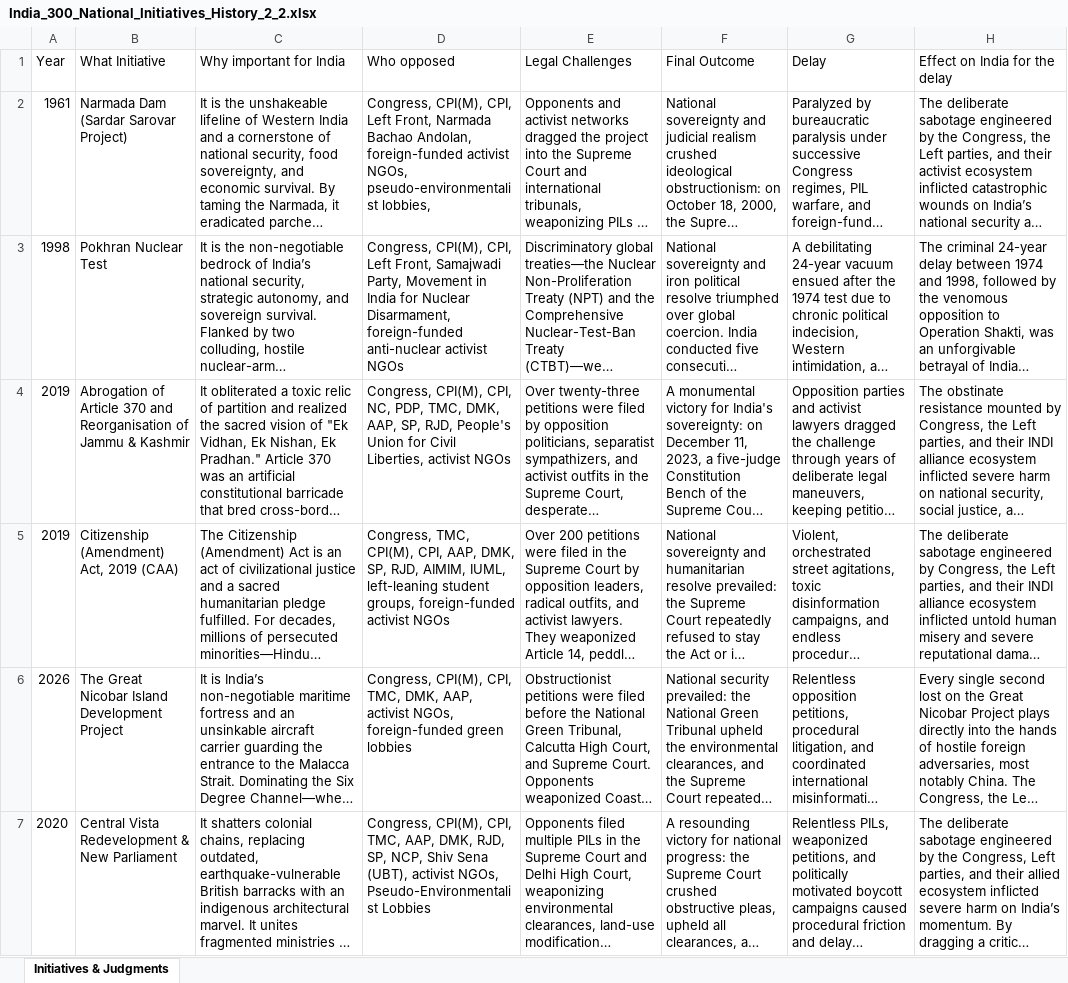
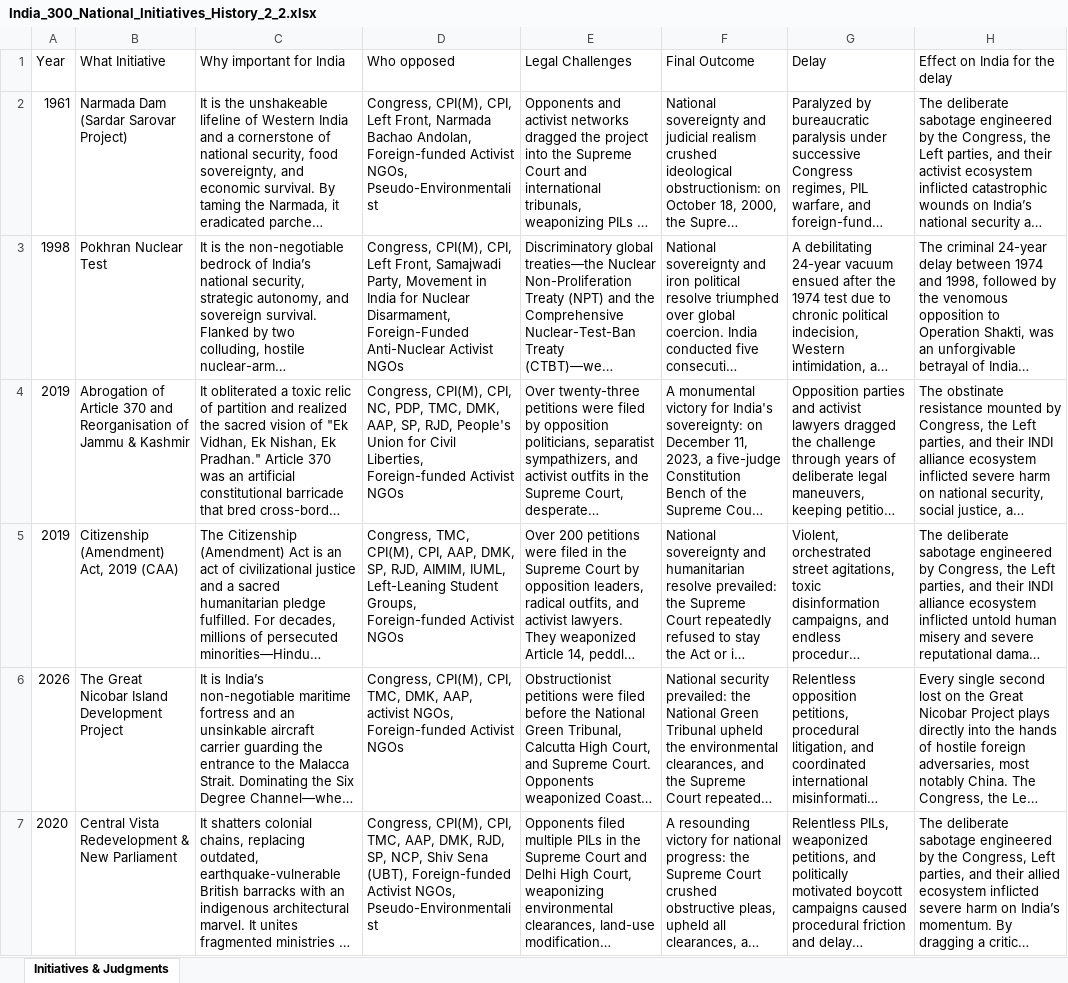
Before and after one commit to anupam151/IndianAgainstIndia, an Excel workbook: data/India_300_National_Initiatives_History_2_2.xlsx, sheet Initiatives & Judgments, drawn as a sheet; only a part is shown; long unchanged cells end in …; values as stored, in another font and other column widths than the file's, no borders; table styles not drawn; the diff names each change by its address in the sheet, - before the commit and + after, or states it on an @@ line.

Commit message:
Updated website and data

```diff
--- a/data/India_300_National_Initiatives_History_2_2.xlsx (sheet Initiatives & Judgments)
+++ b/data/India_300_National_Initiatives_History_2_2.xlsx (sheet Initiatives & Judgments)
-D2 (Who opposed): …Bachao Andolan, foreign-funded activist NGOs, pseudo-environmentalist lobbies,
+D2 (Who opposed): …Bachao Andolan, Foreign-funded Activist NGOs, Pseudo-Environmentalist
-D3 (Who opposed): …Nuclear Disarmament, foreign-funded anti-nuclear activist NGOs
+D3 (Who opposed): …Nuclear Disarmament, Foreign-Funded Anti-Nuclear Activist NGOs
-D4 (Who opposed): …Civil Liberties, activist NGOs
+D4 (Who opposed): …Civil Liberties, Foreign-funded Activist NGOs
-D5 (Who opposed): …AIMIM, IUML, left-leaning student groups, foreign-funded activist NGOs
+D5 (Who opposed): …AIMIM, IUML, Left-Leaning Student Groups, Foreign-funded Activist NGOs
-D6 (Who opposed): …activist NGOs, foreign-funded green lobbies
+D6 (Who opposed): …activist NGOs, Foreign-funded Activist NGOs
-D7 (Who opposed): …Sena (UBT), activist NGOs, Pseudo-Environmentalist Lobbies
+D7 (Who opposed): …Sena (UBT), Foreign-funded Activist NGOs, Pseudo-Environmentalist
```
Also changed, not shown: 6 other files.
